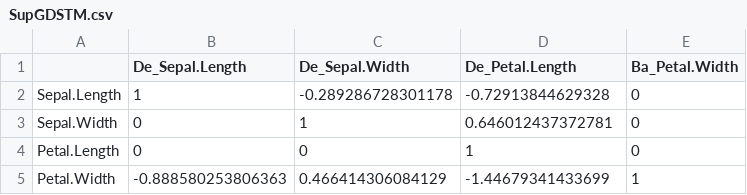
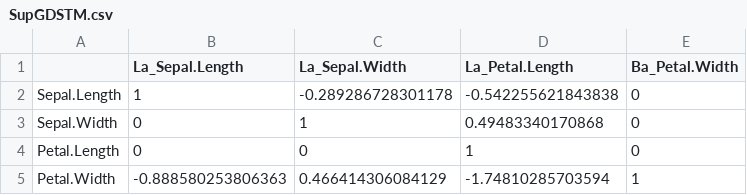
Before and after one commit to joseTamezPena/FCA, a CSV file: SupGDSTM.csv, drawn as a sheet.

```diff
--- a/SupGDSTM.csv
+++ b/SupGDSTM.csv
@@ -1,5 +1,5 @@
-"","De_Sepal.Length","De_Sepal.Width","De_Petal.Length","Ba_Petal.Width"
-"Sepal.Length",1,-0.289286728301178,-0.72913844629328,0
-"Sepal.Width",0,1,0.646012437372781,0
+"","La_Sepal.Length","La_Sepal.Width","La_Petal.Length","Ba_Petal.Width"
+"Sepal.Length",1,-0.289286728301178,-0.542255621843838,0
+"Sepal.Width",0,1,0.49483340170868,0
 "Petal.Length",0,0,1,0
-"Petal.Width",-0.888580253806363,0.466414306084129,-1.44679341433699,1
+"Petal.Width",-0.888580253806363,0.466414306084129,-1.74810285703594,1
```
Also changed, not shown: unGDSTM.csv, 29 other files.
